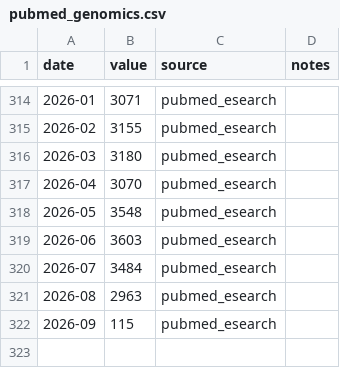
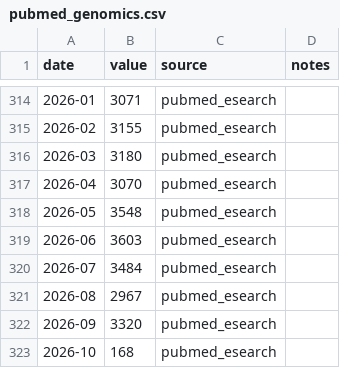
Before and after one commit to databio/everyday-genomics, a CSV file: data/pubmed_genomics.csv, drawn as a sheet; only a part is shown, gaps mark what is left out.

```diff
--- a/data/pubmed_genomics.csv
+++ b/data/pubmed_genomics.csv
@@ -320,3 +320,4 @@ date,value,source,notes
 2026-07,3484,pubmed_esearch,
-2026-08,2963,pubmed_esearch,
-2026-09,115,pubmed_esearch,
+2026-08,2967,pubmed_esearch,
+2026-09,3320,pubmed_esearch,
+2026-10,168,pubmed_esearch,
```
Also changed, not shown: data/clinvar_variants.csv, data/sra_experiments.csv, 54 other files.
